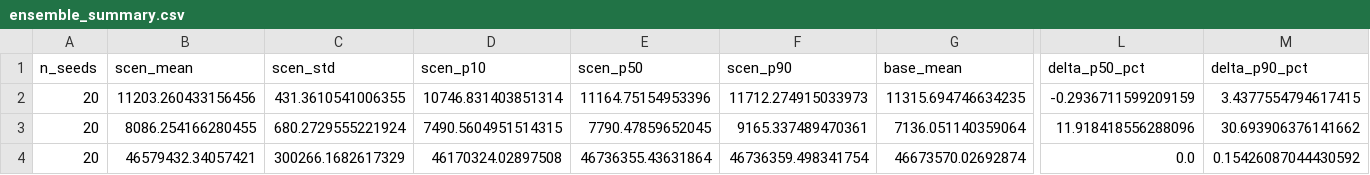
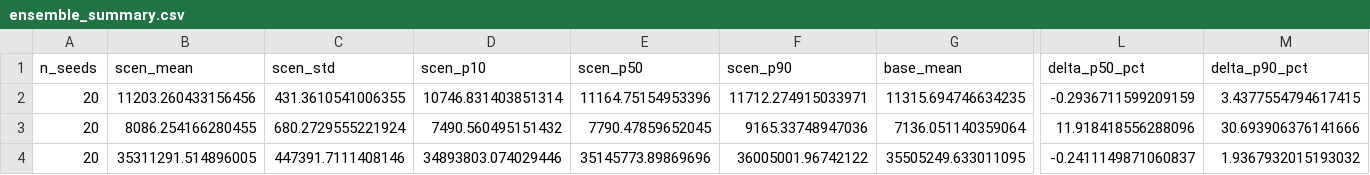
Before and after one commit to nugent68/pyExaMINE, a CSV file: outputs/2050/multi_crisis_2040/ensemble_summary.csv, drawn as a sheet; only a part is shown, gaps mark what is left out; removed rows and columns are numbered as before the commit, all else as after; rows hold the shown columns only; the diff names each change by its address in the sheet, - before the commit and + after, or states it on an @@ line.

```diff
--- a/outputs/2050/multi_crisis_2040/ensemble_summary.csv
+++ b/outputs/2050/multi_crisis_2040/ensemble_summary.csv
-F2 (scen_p90): 11712.274915033973
+F2 (scen_p90): 11712.274915033971
-D3 (scen_p10): 7490.5604951514315
+D3 (scen_p10): 7490.560495151432
-F3 (scen_p90): 9165.337489470361
+F3 (scen_p90): 9165.33748947036
-M3 (delta_p90_pct): 30.693906376141662
+M3 (delta_p90_pct): 30.693906376141666
-row 4: 20 | 46579432.34057421 | 300266.1682617329 | 46170324.02897508 | 46736355.43631864 | 46736359.498341754 | 46673570.02692874 | 0.0 | 0.15426087044430592
+row 4: 20 | 35311291.514896005 | 447391.7111408146 | 34893803.074029446 | 35145773.89869696 | 36005001.96742122 | 35505249.633011095 | -0.2411149871060837 | 1.9367932015193032
```
Also changed, not shown: outputs/2050/asia_crisis_2030/ensemble_summary.csv, outputs/2050/sa_pt_crisis_2030/ensemble_summary.csv, 14 other files.
